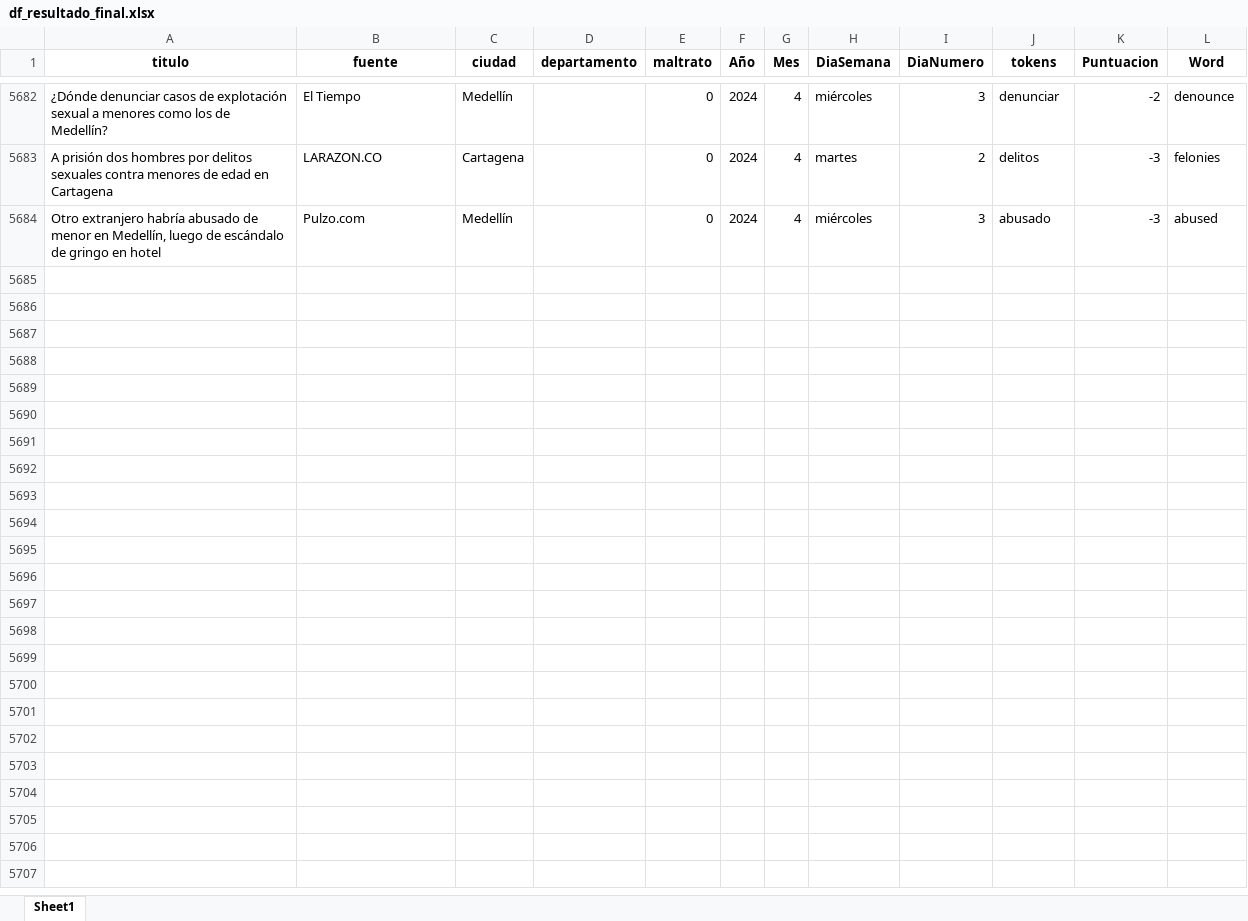
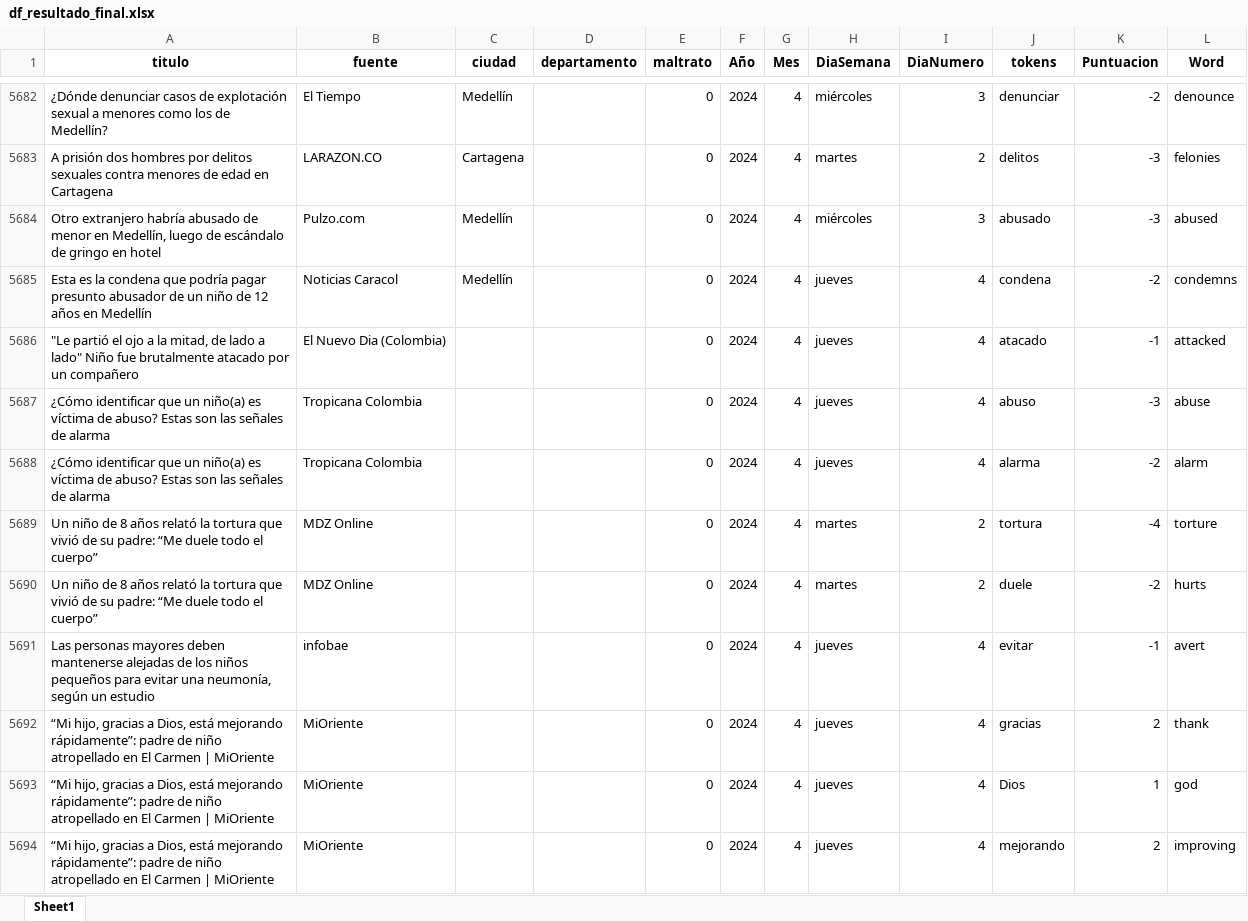
Before and after one commit to ICBF-Analitica/Monitoreo_de_medios, an Excel workbook: Data/df_resultado_final.xlsx, sheet Sheet1, drawn as a sheet; only a part is shown, gaps mark what is left out; values as stored, in another font and other column widths than the file's, no borders; the diff covers the shown part only; the diff names each change by its address in the sheet, - before the commit and + after, or states it on an @@ line.

```diff
--- a/Data/df_resultado_final.xlsx (sheet Sheet1)
+++ b/Data/df_resultado_final.xlsx (sheet Sheet1)
+row 5685: Esta es la condena que podría pagar presunto abusador de un niño de 12 años en Medellín | Noticias Caracol | Medellín |  | 0 | 2024 | 4 | jueves | 4 | condena | -2 | condemns
+row 5686: "Le partió el ojo a la mitad, de lado a lado" Niño fue brutalmente atacado por un compañero | El Nuevo Dia (Colombia) |  |  | 0 | 2024 | 4 | jueves | 4 | atacado | -1 | attacked
+row 5687: ¿Cómo identificar que un niño(a) es víctima de abuso? Estas son las señales de alarma | Tropicana Colombia |  |  | 0 | 2024 | 4 | jueves | 4 | abuso | -3 | abuse
+row 5688: ¿Cómo identificar que un niño(a) es víctima de abuso? Estas son las señales de alarma | Tropicana Colombia |  |  | 0 | 2024 | 4 | jueves | 4 | alarma | -2 | alarm
+row 5689: Un niño de 8 años relató la tortura que vivió de su padre: “Me duele todo el cuerpo” | MDZ Online |  |  | 0 | 2024 | 4 | martes | 2 | tortura | -4 | torture
+row 5690: Un niño de 8 años relató la tortura que vivió de su padre: “Me duele todo el cuerpo” | MDZ Online |  |  | 0 | 2024 | 4 | martes | 2 | duele | -2 | hurts
+row 5691: Las personas mayores deben mantenerse alejadas de los niños pequeños para evitar una neumonía, según un estudio | infobae |  |  | 0 | 2024 | 4 | jueves | 4 | evitar | -1 | avert
+row 5692: “Mi hijo, gracias a Dios, está mejorando rápidamente”: padre de niño atropellado en El Carmen | MiOriente | MiOriente |  |  | 0 | 2024 | 4 | jueves | 4 | gracias | 2 | thank
+row 5693: “Mi hijo, gracias a Dios, está mejorando rápidamente”: padre de niño atropellado en El Carmen | MiOriente | MiOriente |  |  | 0 | 2024 | 4 | jueves | 4 | Dios | 1 | god
+row 5694: “Mi hijo, gracias a Dios, está mejorando rápidamente”: padre de niño atropellado en El Carmen | MiOriente | MiOriente |  |  | 0 | 2024 | 4 | jueves | 4 | mejorando | 2 | improving
```
Also changed, not shown: 91 added rows elsewhere in this sheet, Data/consolidado_noticias.xlsx.
